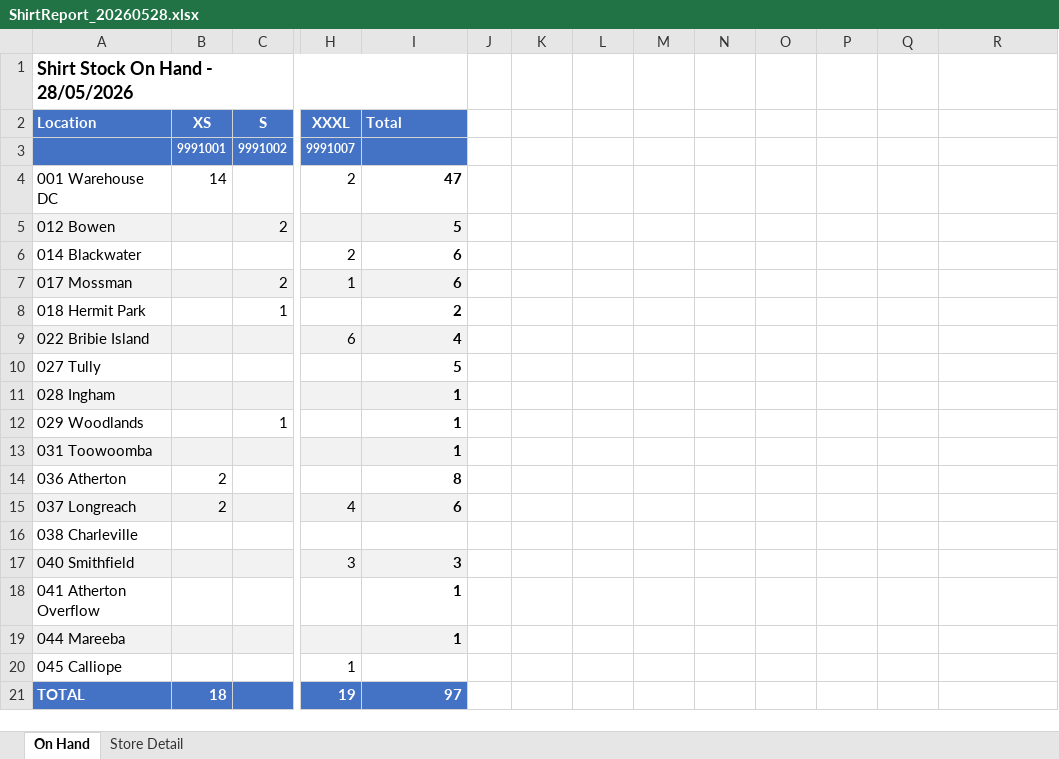
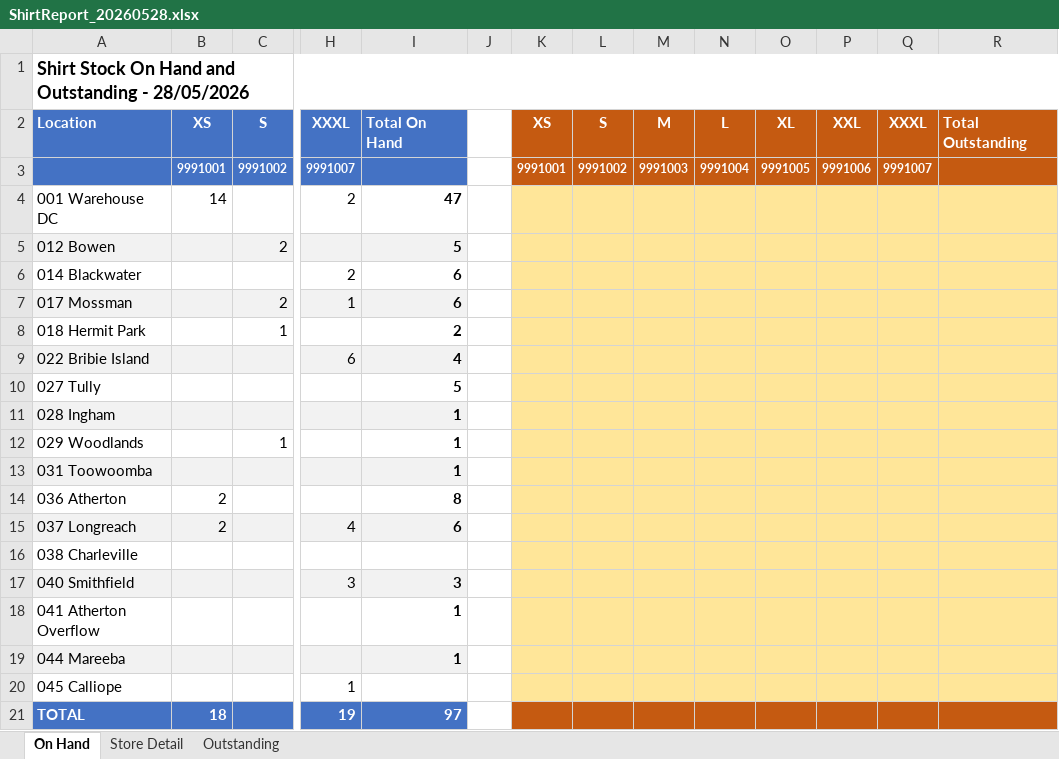
Before and after one commit to david-nesbitt/clothing-order-transfers, an Excel workbook: sql/ShirtReport_20260528.xlsx, sheet On Hand, drawn as a sheet; only a part is shown, gaps mark what is left out; values as stored, in another font and other column widths than the file's, no borders; the diff names each change by its address in the sheet, - before the commit and + after, or states it on an @@ line.

```diff
--- a/sql/ShirtReport_20260528.xlsx (sheet On Hand)
+++ b/sql/ShirtReport_20260528.xlsx (sheet On Hand)
+sheet tab: Outstanding
-A1: Shirt Stock On Hand - 28/05/2026
+A1: Shirt Stock On Hand and Outstanding - 28/05/2026
-A1:I1 merged
+A1:R1 merged
-I2: Total
+I2: Total On Hand
-K2: (empty)
+K2: XS
-K2:R3 fill: none
+K2:R3 fill: #C55A11
-L2: (empty)
+L2: S
-M2: (empty)
+M2: M
-N2: (empty)
+N2: L
-O2: (empty)
+O2: XL
-P2: (empty)
+P2: XXL
-Q2: (empty)
+Q2: XXXL
-R2: (empty)
+R2: Total Outstanding
-K3: (empty)
+K3: 9991001
-L3: (empty)
+L3: 9991002
-M3: (empty)
+M3: 9991003
-N3: (empty)
+N3: 9991004
-O3: (empty)
+O3: 9991005
-P3: (empty)
+P3: 9991006
-Q3: (empty)
+Q3: 9991007
-K4:R20 fill: none
+K4:R20 fill: #FFE699
-K21:R21 fill: none
+K21:R21 fill: #C55A11
```
Also changed, not shown: sheet Store Detail, 1 other file.
